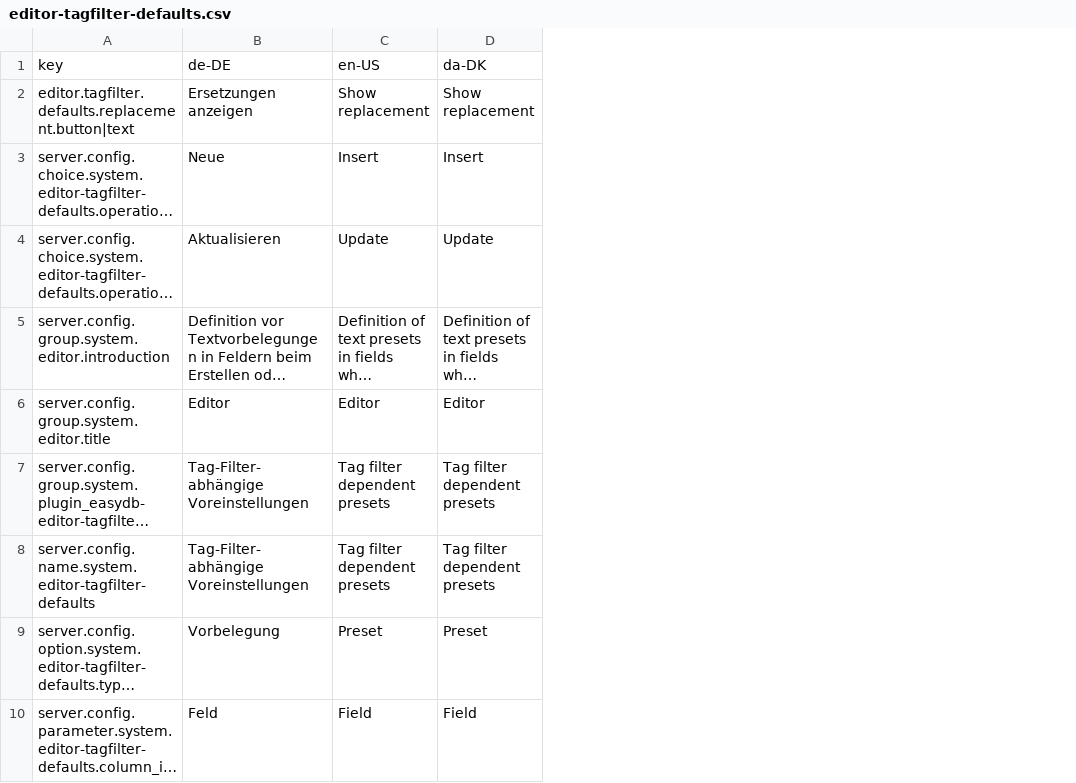
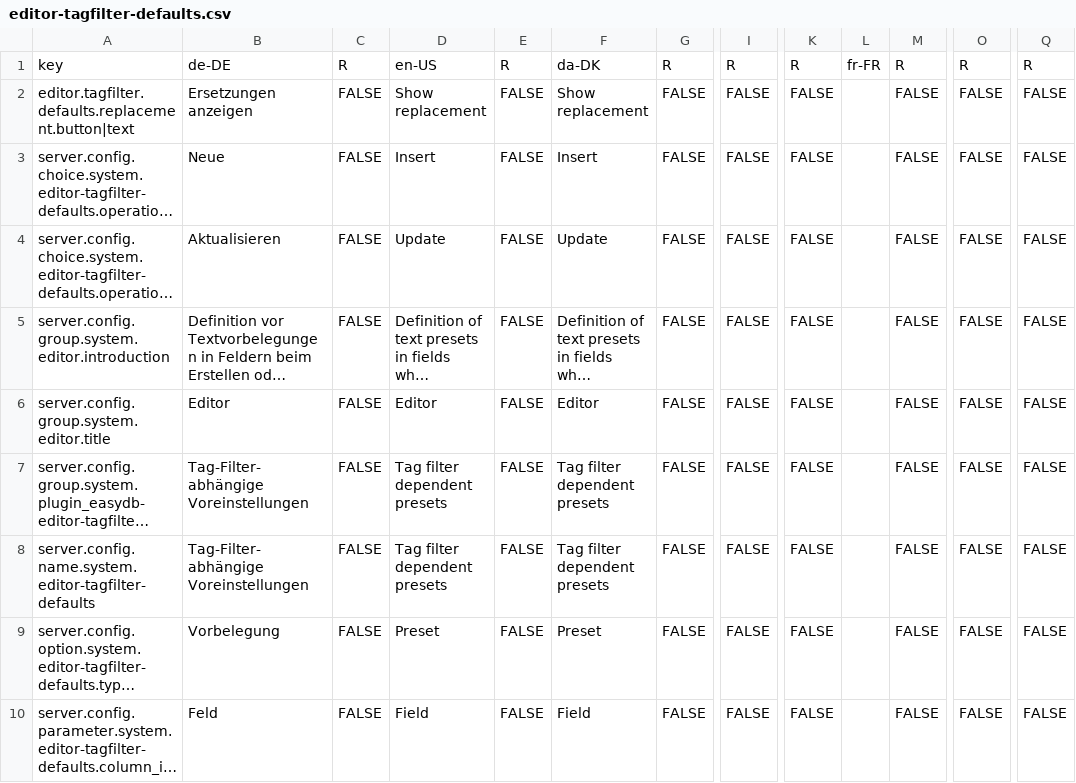
Before and after one commit to programmfabrik/easydb-editor-tagfilter-defaults-plugin, a CSV file: l10n/editor-tagfilter-defaults.csv, drawn as a sheet; only a part is shown, gaps mark what is left out; long unchanged cells end in …; the diff names each change by its address in the sheet, - before the commit and + after, or states it on an @@ line.

Commit message:
updated l10n

```diff
--- a/l10n/editor-tagfilter-defaults.csv
+++ b/l10n/editor-tagfilter-defaults.csv
+column C, rows 1-10: R | FALSE | FALSE | FALSE | FALSE | FALSE | FALSE | FALSE | FALSE | FALSE
+column E, rows 1-10: R | FALSE | FALSE | FALSE | FALSE | FALSE | FALSE | FALSE | FALSE | FALSE
+column G, rows 1-10: R | FALSE | FALSE | FALSE | FALSE | FALSE | FALSE | FALSE | FALSE | FALSE
+column I, rows 1-10: R | FALSE | FALSE | FALSE | FALSE | FALSE | FALSE | FALSE | FALSE | FALSE
+column K, rows 1-10: R | FALSE | FALSE | FALSE | FALSE | FALSE | FALSE | FALSE | FALSE | FALSE
+column L, row 1: fr-FR
+column M, rows 1-10: R | FALSE | FALSE | FALSE | FALSE | FALSE | FALSE | FALSE | FALSE | FALSE
+column O, rows 1-10: R | FALSE | FALSE | FALSE | FALSE | FALSE | FALSE | FALSE | FALSE | FALSE
+column Q, rows 1-10: R | FALSE | FALSE | FALSE | FALSE | FALSE | FALSE | FALSE | FALSE | FALSE
```
